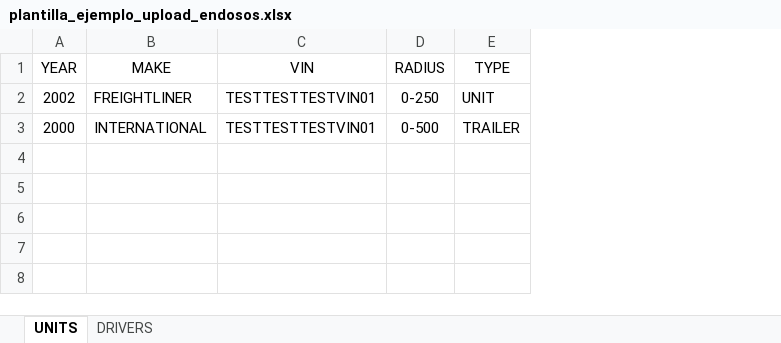
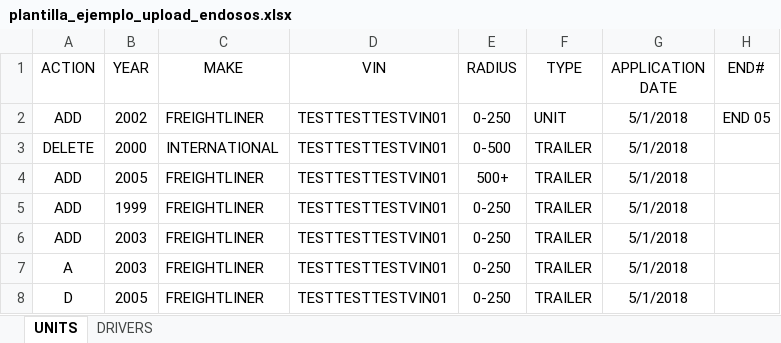
Before and after one commit to alopezdevel/solotrucking, an Excel workbook: system/documentos/plantilla_ejemplo_upload_endosos.xlsx, sheet UNITS, drawn as a sheet; values as stored, in another font and other column widths than the file's, no borders; conditional formats not drawn; the diff names each change by its address in the sheet, - before the commit and + after, or states it on an @@ line.

```diff
--- a/system/documentos/plantilla_ejemplo_upload_endosos.xlsx (sheet UNITS)
+++ b/system/documentos/plantilla_ejemplo_upload_endosos.xlsx (sheet UNITS)
+column A (ACTION), rows 2-3: ADD | DELETE
+column G (APPLICATION DATE), rows 2-3: 5/1/2018 | 5/1/2018
+column H (END#), row 2: END 05
+row 4: ADD | 2005 | FREIGHTLINER | TESTTESTTESTVIN01 | 500+ | TRAILER | 5/1/2018
+row 5: ADD | 1999 | FREIGHTLINER | TESTTESTTESTVIN01 | 0-250 | TRAILER | 5/1/2018
+row 6: ADD | 2003 | FREIGHTLINER | TESTTESTTESTVIN01 | 0-250 | TRAILER | 5/1/2018
+row 7: A | 2003 | FREIGHTLINER | TESTTESTTESTVIN01 | 0-250 | TRAILER | 5/1/2018
+row 8: D | 2005 | FREIGHTLINER | TESTTESTTESTVIN01 | 0-250 | TRAILER | 5/1/2018
```
Also changed, not shown: sheet DRIVERS, charts or pictures, 3 other files.
